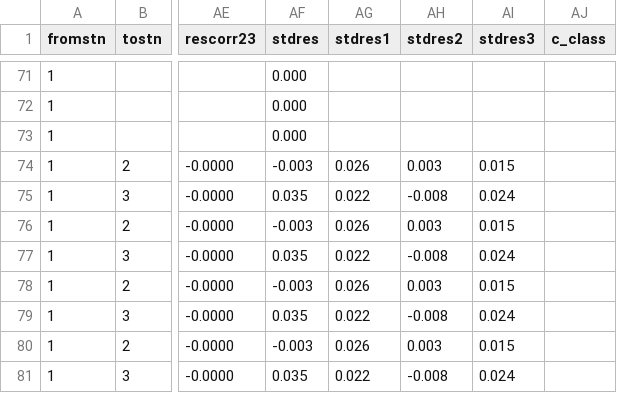
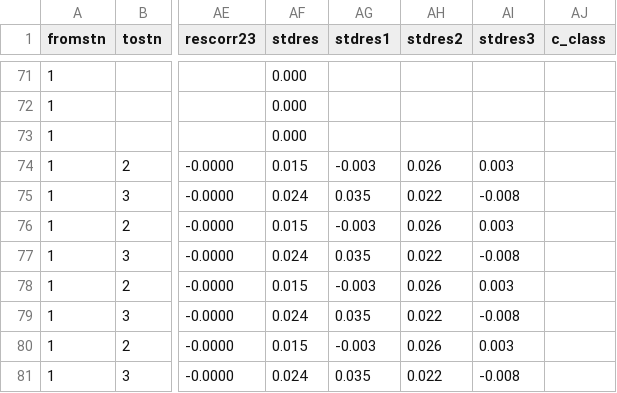
Before and after one commit to linz/snap, a CSV file: regression_tests/snap/check/test1csv-obs.csv, drawn as a sheet; only a part is shown, gaps mark what is left out; the diff covers the shown part only; the diff names each change by its address in the sheet, - before the commit and + after, or states it on an @@ line.

```diff
--- a/regression_tests/snap/check/test1csv-obs.csv
+++ b/regression_tests/snap/check/test1csv-obs.csv
-AF74 (stdres): -0.003
+AF74 (stdres): 0.015
-AG74 (stdres1): 0.026
+AG74 (stdres1): -0.003
-AH74 (stdres2): 0.003
+AH74 (stdres2): 0.026
-AI74 (stdres3): 0.015
+AI74 (stdres3): 0.003
-AF75 (stdres): 0.035
+AF75 (stdres): 0.024
-AG75 (stdres1): 0.022
+AG75 (stdres1): 0.035
-AH75 (stdres2): -0.008
+AH75 (stdres2): 0.022
-AI75 (stdres3): 0.024
+AI75 (stdres3): -0.008
-AF76 (stdres): -0.003
+AF76 (stdres): 0.015
-AG76 (stdres1): 0.026
+AG76 (stdres1): -0.003
-AH76 (stdres2): 0.003
+AH76 (stdres2): 0.026
-AI76 (stdres3): 0.015
+AI76 (stdres3): 0.003
-AF77 (stdres): 0.035
+AF77 (stdres): 0.024
-AG77 (stdres1): 0.022
+AG77 (stdres1): 0.035
-AH77 (stdres2): -0.008
+AH77 (stdres2): 0.022
-AI77 (stdres3): 0.024
+AI77 (stdres3): -0.008
-AF78 (stdres): -0.003
+AF78 (stdres): 0.015
-AG78 (stdres1): 0.026
+AG78 (stdres1): -0.003
-AH78 (stdres2): 0.003
+AH78 (stdres2): 0.026
-AI78 (stdres3): 0.015
+AI78 (stdres3): 0.003
-AF79 (stdres): 0.035
+AF79 (stdres): 0.024
-AG79 (stdres1): 0.022
+AG79 (stdres1): 0.035
-AH79 (stdres2): -0.008
+AH79 (stdres2): 0.022
-AI79 (stdres3): 0.024
+AI79 (stdres3): -0.008
-AF80 (stdres): -0.003
+AF80 (stdres): 0.015
-AG80 (stdres1): 0.026
+AG80 (stdres1): -0.003
-AH80 (stdres2): 0.003
+AH80 (stdres2): 0.026
-AI80 (stdres3): 0.015
+AI80 (stdres3): 0.003
-AF81 (stdres): 0.035
+AF81 (stdres): 0.024
-AG81 (stdres1): 0.022
+AG81 (stdres1): 0.035
-AH81 (stdres2): -0.008
+AH81 (stdres2): 0.022
-AI81 (stdres3): 0.024
+AI81 (stdres3): -0.008
```
Also changed, not shown: 135 edited cells elsewhere in this file, regression_tests/snap/check/test1-metadata.csv, regression_tests/snap/check/test1-obs.csv, 8 other files.
